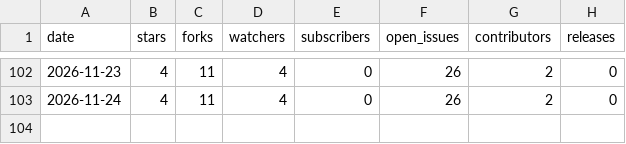
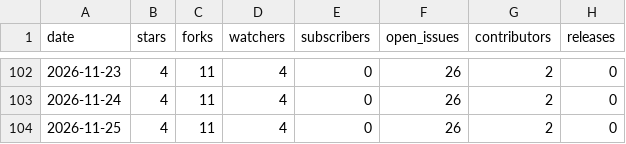
Before and after one commit to nagusubra/traffic, a CSV file: .metrics/data/industry-hackathon-lab/repo.csv, drawn as a sheet; only a part is shown, gaps mark what is left out.

```diff
--- a/.metrics/data/industry-hackathon-lab/repo.csv
+++ b/.metrics/data/industry-hackathon-lab/repo.csv
@@ -103 +103,2 @@ date,stars,forks,watchers,subscribers,open_issues,contributors,releases
 2026-11-24,4,11,4,0,26,2,0
+2026-11-25,4,11,4,0,26,2,0
```
Also changed, not shown: .metrics/data/AI-customer-counter/repo.csv, .metrics/data/duvals_triangle_plotter/repo.csv, 11 other files.
